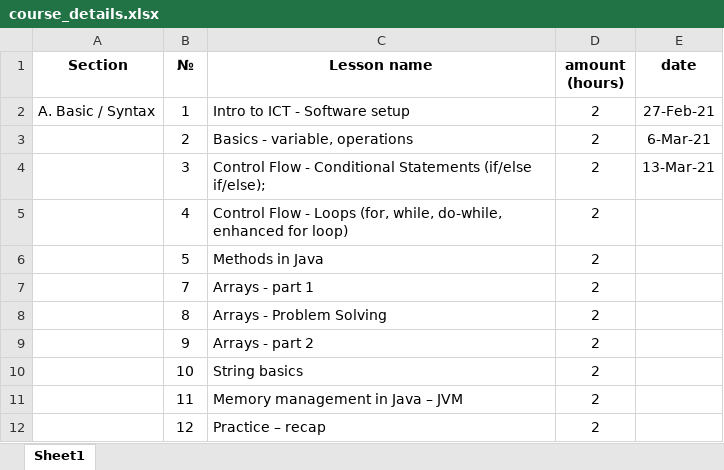
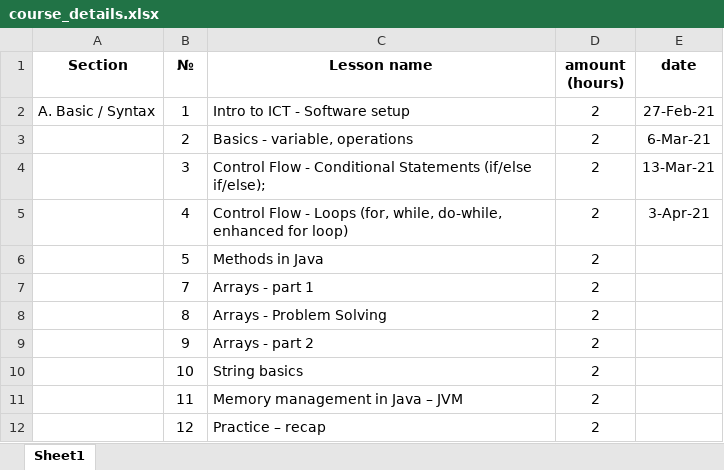
Before and after one commit to elvint14/java-course-3-classes-dia-1, an Excel workbook: src/main/java/org/dia/_syllabus/course_details.xlsx, sheet Sheet1, drawn as a sheet; values as stored, in another font and other column widths than the file's, no borders; the diff names each change by its address in the sheet, - before the commit and + after, or states it on an @@ line.

Commit message:
reading material added: control flow

```diff
--- a/src/main/java/org/dia/_syllabus/course_details.xlsx (sheet Sheet1)
+++ b/src/main/java/org/dia/_syllabus/course_details.xlsx (sheet Sheet1)
-E5 (date): (empty)
+E5 (date): 3-Apr-21
```
